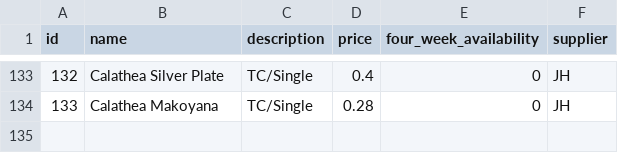
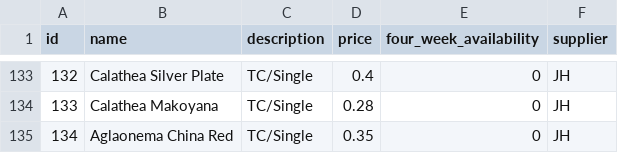
Before and after one commit to Pdvgpc/GPC-Orders-App, a CSV file: data/products.csv, drawn as a sheet; only a part is shown, gaps mark what is left out.

Commit message:
update products.csv

```diff
--- a/data/products.csv
+++ b/data/products.csv
@@ -134 +134,2 @@ id,name,description,price,four_week_availability,supplier
 133,Calathea Makoyana,TC/Single,0.28,0,JH
+134,Aglaonema China Red,TC/Single,0.35,0,JH
```
